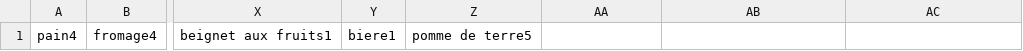
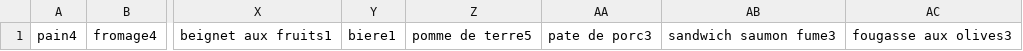
Before and after one commit to Yanisaec/DataMyLife, a CSV file: Indexes/Ingredients.csv, drawn as a sheet; only a part is shown, gaps mark what is left out; the diff names each change by its address in the sheet, - before the commit and + after, or states it on an @@ line.

```diff
--- a/Indexes/Ingredients.csv
+++ b/Indexes/Ingredients.csv
-AA1: (empty)
+AA1: pate de porc3
-AB1: (empty)
+AB1: sandwich saumon fume3
-AC1: (empty)
+AC1: fougasse aux olives3
```
Also changed, not shown: Indexes/Eating.csv.
